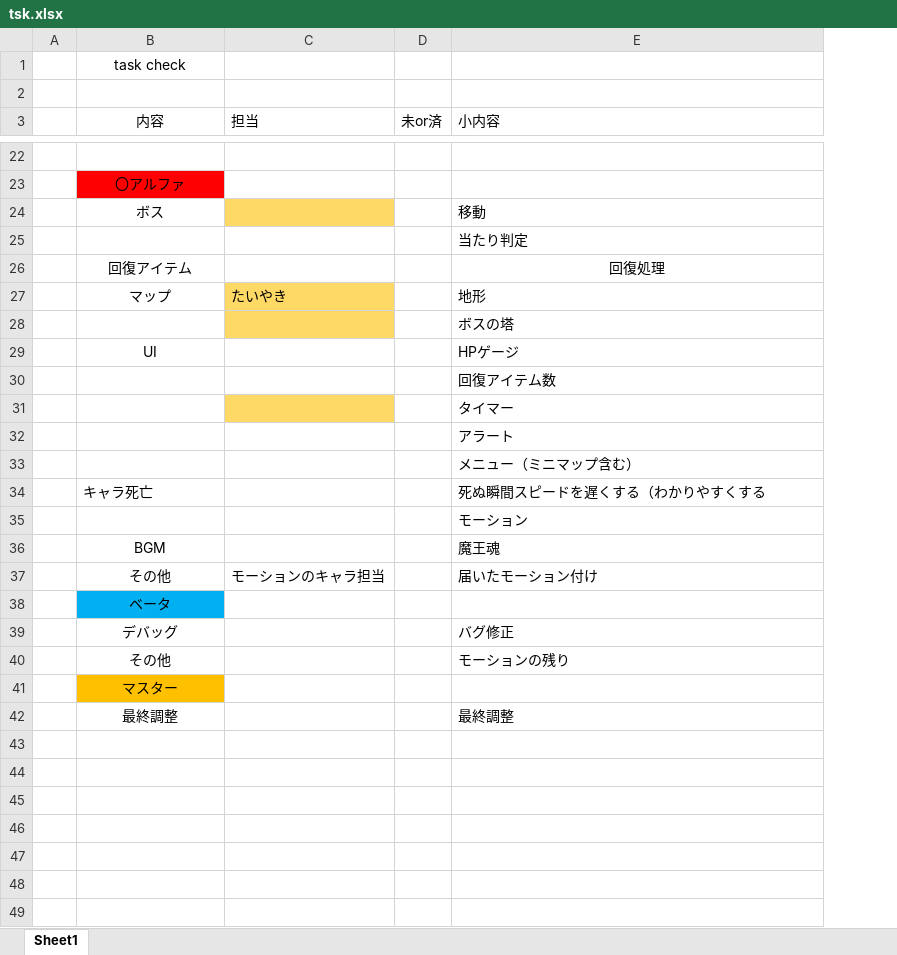
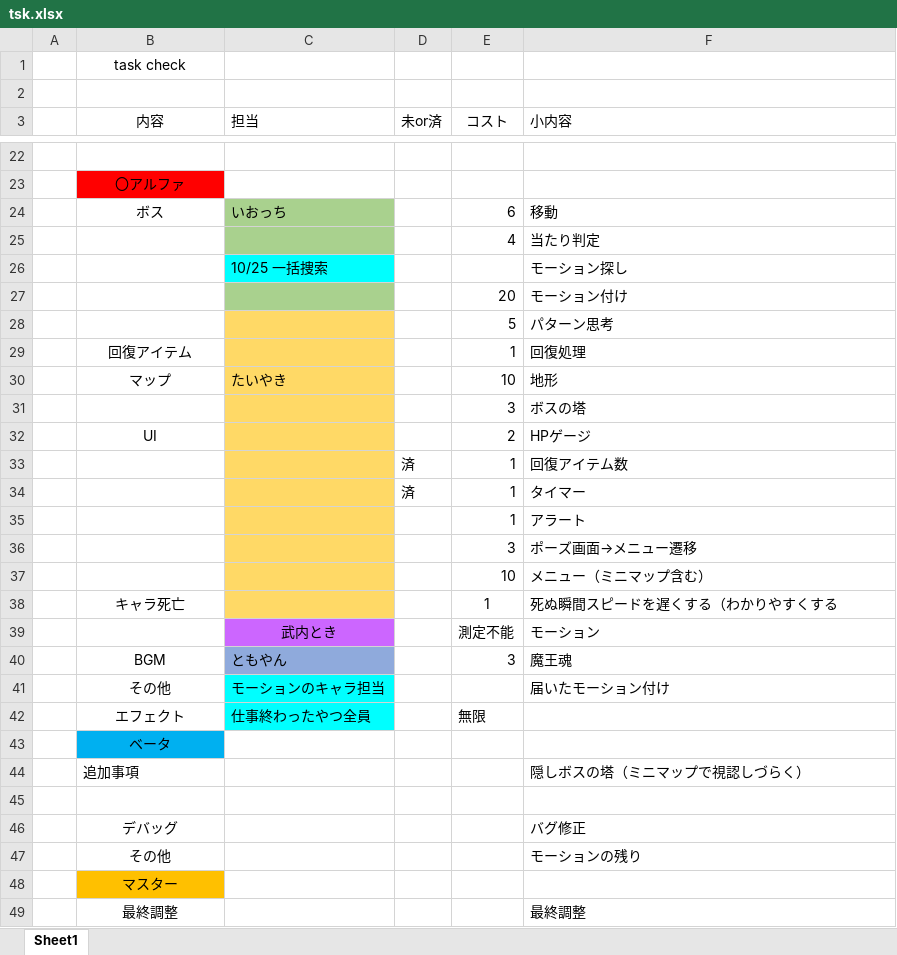
Before and after one commit to Ajakong/GFF1, an Excel workbook: tsk.xlsx, sheet Sheet1, drawn as a sheet; only a part is shown, gaps mark what is left out; values as stored, in another font and other column widths than the file's, no borders; addresses are those after the commit; the diff names each change by its address in the sheet, - before the commit and + after, or states it on an @@ line.

Commit message:
up

```diff
--- a/tsk.xlsx (sheet Sheet1)
+++ b/tsk.xlsx (sheet Sheet1)
+column E (コスト), rows 24-25: 6 | 4; rows 29-35: 1 | 10 | 3 | 2 | 1 | 1 | 1; rows 37-40: 10 | 1 | 測定不能 | 3
-C24 (担当): (empty)
+C24 (担当): いおっち
-C24 fill: #FFD966
+C24 fill: #A9D18E
-C25 fill: none
+C25 fill: #A9D18E
+row 26:  |  | 10/25 一括捜索 |  |  | モーション探し
+row 27:  |  |  |  | 20 | モーション付け
+row 28:  |  |  |  | 5 | パターン思考
-C29 fill: none
+C29 fill: #FFD966
-F29 alignment: center
+F29 alignment: left
-C32:C33 fill: none
+C32:C33 fill: #FFD966
-D33:D34 (未or済): (empty)
+D33:D34 (未or済): 済
-C35 fill: none
+C35 fill: #FFD966
+row 36:  |  |  |  | 3 | ポーズ画面→メニュー遷移
-C37:C38 fill: none
+C37:C38 fill: #FFD966
-B38 alignment: left
+B38 alignment: center
-C39 (担当): (empty)
+C39 (担当): 武内とき
-C39 fill: none
+C39 fill: #CC66FF
-C40 (担当): (empty)
+C40 (担当): ともやん
-C40 fill: none
+C40 fill: #8FAADC
-C41 fill: none
+C41 fill: #00FFFF
+row 42:  | エフェクト | 仕事終わったやつ全員 |  | 無限
+row 44:  | 追加事項 |  |  |  | 隠しボスの塔（ミニマップで視認しづらく）
+row 45: (empty)
```
